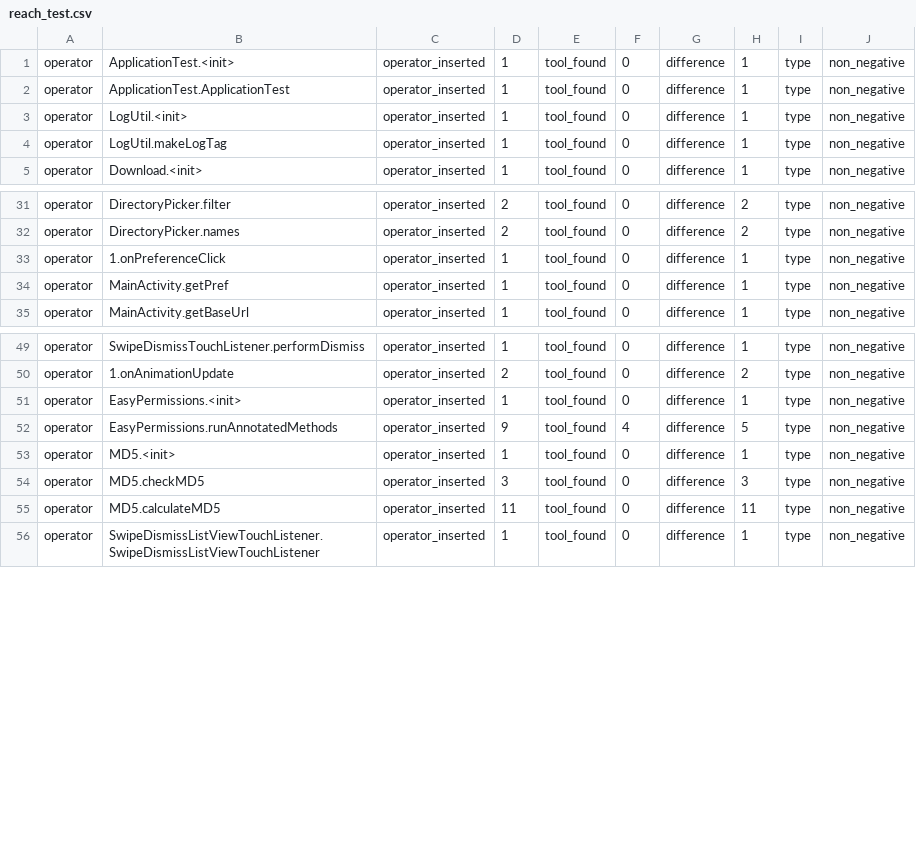
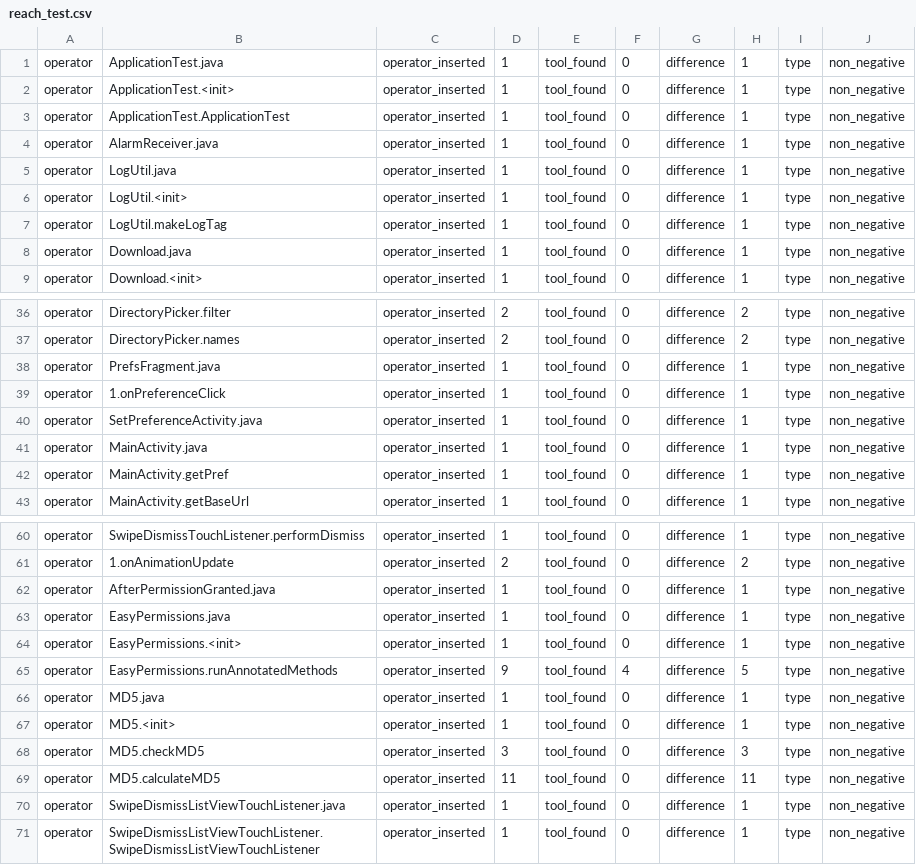
Before and after one commit to LordAmit/muse, a CSV file: muse_processor/reach_test.csv, drawn as a sheet; only a part is shown, gaps mark what is left out; the diff covers the shown part only.

```diff
--- a/muse_processor/reach_test.csv
+++ b/muse_processor/reach_test.csv
@@ -0,0 +1 @@
+operator,ApplicationTest.java,operator_inserted,1,tool_found,0,difference,1,type,non_negative
@@ -2,0 +4,2 @@ operator, ApplicationTest.ApplicationTest, operator_inserted,1, tool_found,0, di
+operator,AlarmReceiver.java,operator_inserted,1,tool_found,0,difference,1,type,non_negative
+operator,LogUtil.java,operator_inserted,1,tool_found,0,difference,1,type,non_negative
@@ -4,0 +8 @@ operator, LogUtil.makeLogTag, operator_inserted,1, tool_found,0, difference,1, t
+operator,Download.java,operator_inserted,1,tool_found,0,difference,1,type,non_negative
@@ -32,0 +38 @@ operator, DirectoryPicker.names, operator_inserted,2, tool_found,0, difference,2
+operator,PrefsFragment.java,operator_inserted,1,tool_found,0,difference,1,type,non_negative
@@ -33,0 +40,2 @@ operator, 1.onPreferenceClick, operator_inserted,1, tool_found,0, difference,1,
+operator,SetPreferenceActivity.java,operator_inserted,1,tool_found,0,difference,1,type,non_negative
+operator,MainActivity.java,operator_inserted,1,tool_found,0,difference,1,type,non_negative
@@ -50,0 +62,2 @@ operator, 1.onAnimationUpdate, operator_inserted,2, tool_found,0, difference,2,
+operator,AfterPermissionGranted.java,operator_inserted,1,tool_found,0,difference,1,type,non_negative
+operator,EasyPermissions.java,operator_inserted,1,tool_found,0,difference,1,type,non_negative
@@ -52,0 +66 @@ operator, EasyPermissions.runAnnotatedMethods, operator_inserted,9, tool_found,4
+operator,MD5.java,operator_inserted,1,tool_found,0,difference,1,type,non_negative
@@ -55,0 +70 @@ operator, MD5.calculateMD5, operator_inserted,11, tool_found,0, difference,11, t
+operator,SwipeDismissListViewTouchListener.java,operator_inserted,1,tool_found,0,difference,1,type,non_negative
```
Also changed, not shown: 5 added rows and 1 removed row elsewhere in this file, 2 other files.
